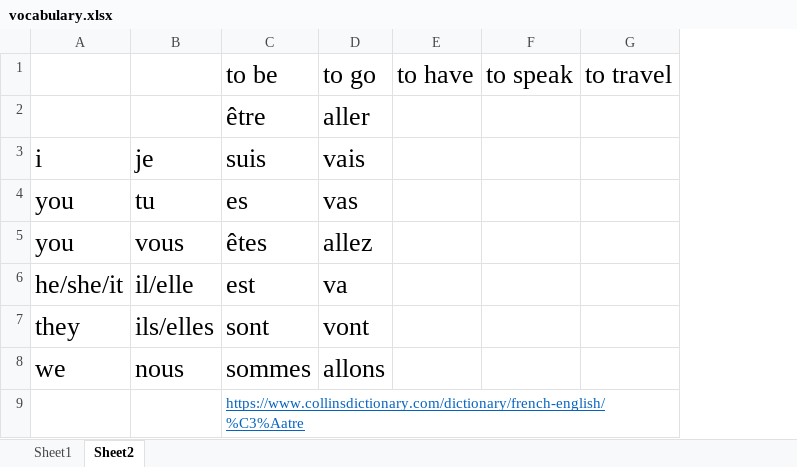
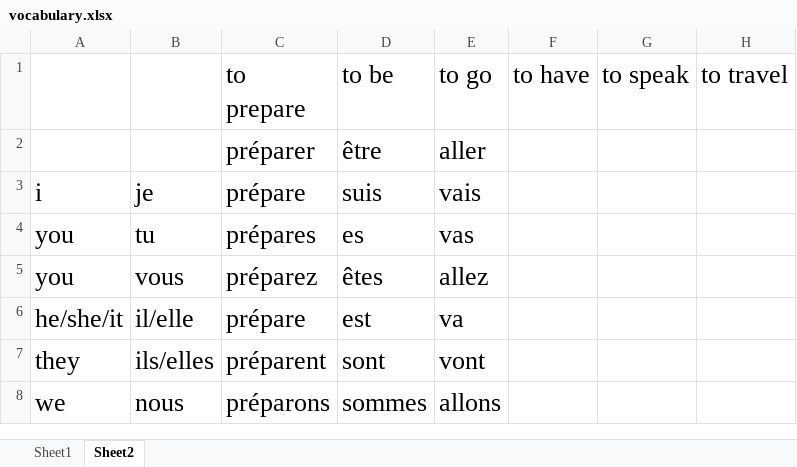
Before and after one commit to lekhacman/french, an Excel workbook: vocabulary.xlsx, sheet Sheet2, drawn as a sheet; values as stored, in another font and other column widths than the file's, no borders; removed rows and columns are numbered as before the commit, all else as after; the diff names each change by its address in the sheet, - before the commit and + after, or states it on an @@ line.

```diff
--- a/vocabulary.xlsx (sheet Sheet2)
+++ b/vocabulary.xlsx (sheet Sheet2)
+column C (to prepare), rows 2-8: préparer | prépare | prépares | préparez | prépare | préparent | préparons
-row 9:  |  | https://www.collinsdictionary.com/dictionary/french-english/%C3%Aatre
```
Also changed, not shown: sheet Sheet1.
